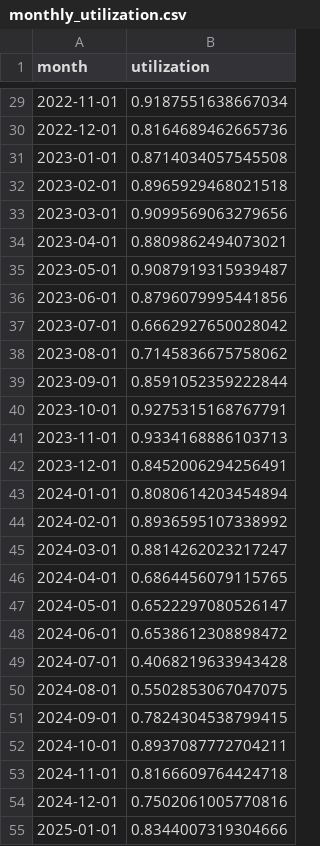
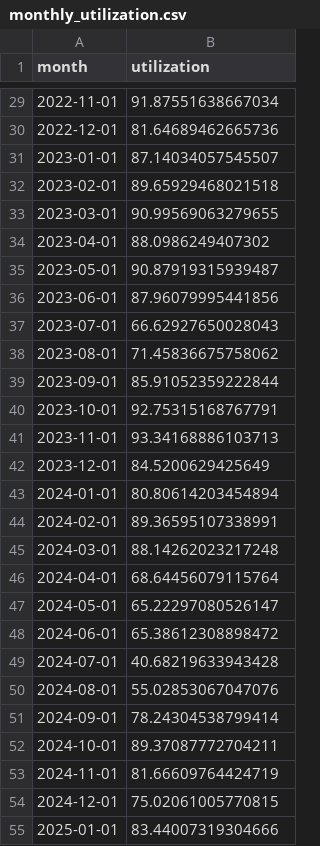
Before and after one commit to pnettto/data-edge-dashboard, a CSV file: exploratory_analysis/osei/output/monthly_utilization.csv, drawn as a sheet; only a part is shown, gaps mark what is left out; the diff covers the shown part only.

Commit message:
Fix employee utilization chart: preserve descending order and rotate labels 90 degrees

```diff
--- a/exploratory_analysis/osei/output/monthly_utilization.csv
+++ b/exploratory_analysis/osei/output/monthly_utilization.csv
@@ -29,27 +29,27 @@ month,utilization
-2022-11-01,0.9187551638667034
-2022-12-01,0.8164689462665736
-2023-01-01,0.8714034057545508
-2023-02-01,0.8965929468021518
-2023-03-01,0.9099569063279656
-2023-04-01,0.8809862494073021
-2023-05-01,0.9087919315939487
-2023-06-01,0.8796079995441856
-2023-07-01,0.6662927650028042
-2023-08-01,0.7145836675758062
-2023-09-01,0.8591052359222844
-2023-10-01,0.9275315168767791
-2023-11-01,0.9334168886103713
-2023-12-01,0.8452006294256491
-2024-01-01,0.8080614203454894
-2024-02-01,0.8936595107338992
-2024-03-01,0.8814262023217247
-2024-04-01,0.6864456079115765
-2024-05-01,0.6522297080526147
-2024-06-01,0.6538612308898472
-2024-07-01,0.4068219633943428
-2024-08-01,0.5502853067047075
-2024-09-01,0.7824304538799415
-2024-10-01,0.8937087772704211
-2024-11-01,0.8166609764424718
-2024-12-01,0.7502061005770816
-2025-01-01,0.8344007319304666
+2022-11-01,91.87551638667034
+2022-12-01,81.64689462665736
+2023-01-01,87.14034057545507
+2023-02-01,89.65929468021518
+2023-03-01,90.99569063279655
+2023-04-01,88.0986249407302
+2023-05-01,90.87919315939487
+2023-06-01,87.96079995441856
+2023-07-01,66.62927650028043
+2023-08-01,71.45836675758062
+2023-09-01,85.91052359222844
+2023-10-01,92.75315168767791
+2023-11-01,93.34168886103713
+2023-12-01,84.5200629425649
+2024-01-01,80.80614203454894
+2024-02-01,89.36595107338991
+2024-03-01,88.14262023217248
+2024-04-01,68.64456079115764
+2024-05-01,65.22297080526147
+2024-06-01,65.38612308898472
+2024-07-01,40.68219633943428
+2024-08-01,55.02853067047076
+2024-09-01,78.24304538799414
+2024-10-01,89.37087772704211
+2024-11-01,81.66609764424719
+2024-12-01,75.02061005770815
+2025-01-01,83.44007319304666
```
Also changed, not shown: 31 edited cells elsewhere in this file, exploratory_analysis/osei/output/role_utilization.csv, exploratory_analysis/osei/output/scenarios_comparison.csv, 3 other files.
